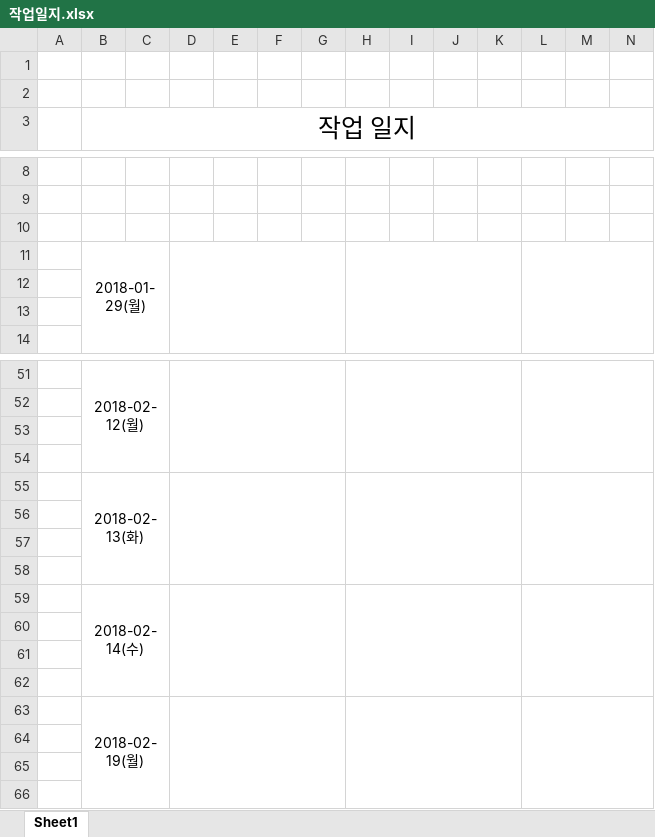
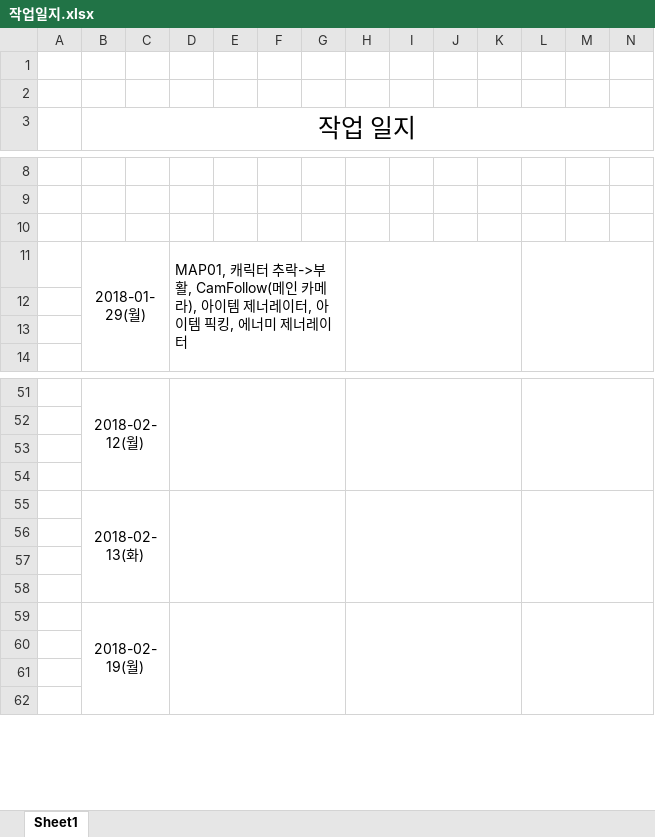
Before and after one commit to goodann/KitriUnityProject, an Excel workbook: Assets/작업일지.xlsx, sheet Sheet1, drawn as a sheet; only a part is shown, gaps mark what is left out; values as stored, in another font and other column widths than the file's, no borders; removed rows and columns are numbered as before the commit, all else as after; rows hold the shown columns only; the diff names each change by its address in the sheet, - before the commit and + after, or states it on an @@ line.

Commit message:
update work-log 2018-01-30

```diff
--- a/Assets/작업일지.xlsx (sheet Sheet1)
+++ b/Assets/작업일지.xlsx (sheet Sheet1)
-D11: (empty)
+D11: MAP01, 캐릭터 추락->부활, CamFollow(메인 카메라), 아이템 제너레이터, 아이템 픽킹, 에너미 제너레이터
-B55:C58 merged
+B55:C58 merged
-D55:G58 merged
+D55:G58 merged
-H55:K58 merged
+H55:K58 merged
-L55:O58 merged
+L55:O58 merged
-row 56: (empty)
-row 57: (empty)
-row 58: (empty)
-row 59:  | 2018-02-14(수)
```
